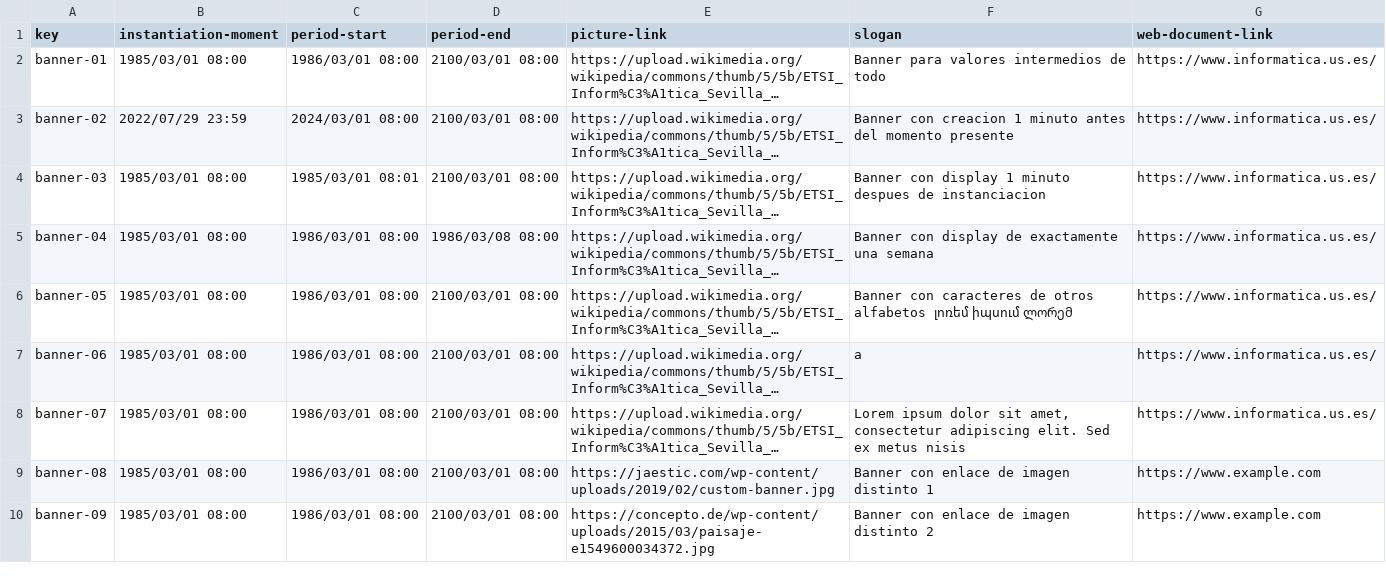
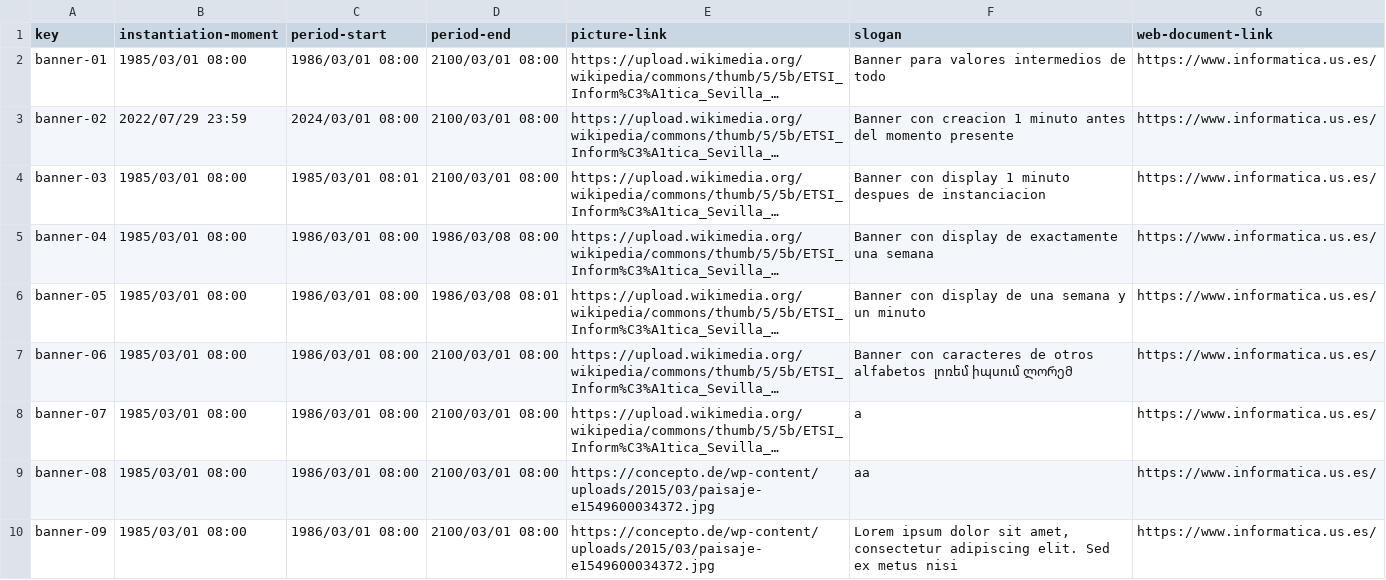
Before and after one commit to vicgrabru/Acme-SF-D04, a CSV file: src/main/webapp/WEB-INF/resources/sample-data/banner.csv, drawn as a sheet; only a part is shown; long unchanged cells end in …; the diff covers the shown part only; the diff names each change by its address in the sheet, - before the commit and + after, or states it on an @@ line.

Commit message:
Added missing banner sample data

```diff
--- a/src/main/webapp/WEB-INF/resources/sample-data/banner.csv
+++ b/src/main/webapp/WEB-INF/resources/sample-data/banner.csv
-D6 (period-end): 2100/03/01 08:00
+D6 (period-end): 1986/03/08 08:01
-F6 (slogan): Banner con caracteres de otros alfabetos լոռեմ իպսում ლორემ
+F6 (slogan): Banner con display de una semana y un minuto
-F7 (slogan): a
+F7 (slogan): Banner con caracteres de otros alfabetos լոռեմ իպսում ლორემ
-F8 (slogan): Lorem ipsum dolor sit amet, consectetur adipiscing elit. Sed ex metus nisis
+F8 (slogan): a
-E9 (picture-link): https://jaestic.com/wp-content/uploads/2019/02/custom-banner.jpg
+E9 (picture-link): https://concepto.de/wp-content/uploads/2015/03/paisaje-e1549600034372.jpg
-F9 (slogan): Banner con enlace de imagen distinto 1
+F9 (slogan): aa
-G9:G10 (web-document-link): https://www.example.com
+G9:G10 (web-document-link): https://www.informatica.us.es/
-F10 (slogan): Banner con enlace de imagen distinto 2
+F10 (slogan): Lorem ipsum dolor sit amet, consectetur adipiscing elit. Sed ex metus nisi
```
Also changed, not shown: 3 added rows and 5 edited cells elsewhere in this file.
